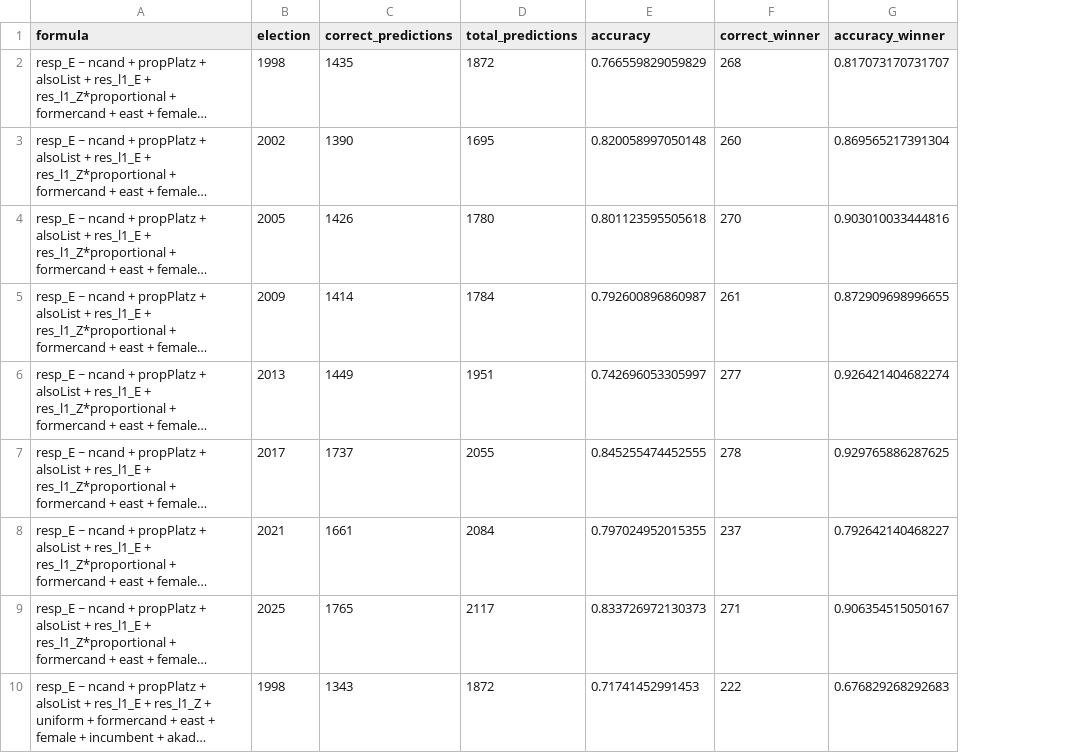
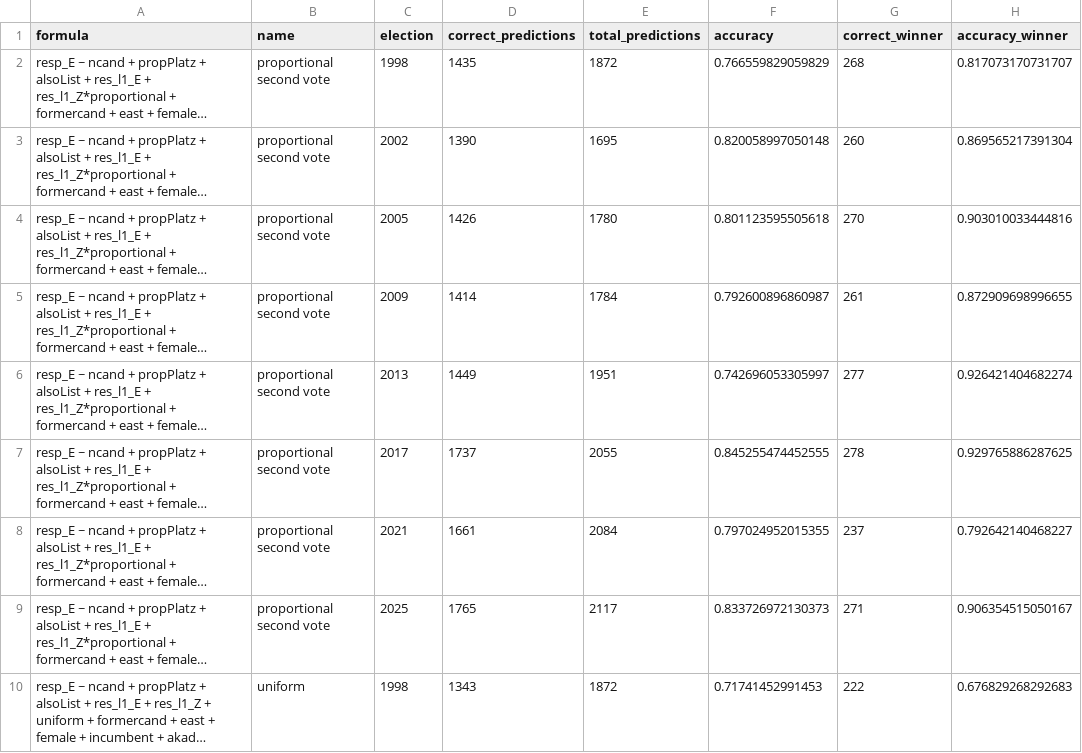
Before and after one commit to zweitstimme-org/swing-models, a CSV file: data/out/eval_results.csv, drawn as a sheet; only a part is shown; long unchanged cells end in …; the diff names each change by its address in the sheet, - before the commit and + after, or states it on an @@ line.

```diff
--- a/data/out/eval_results.csv
+++ b/data/out/eval_results.csv
+column B (name), rows 2-10: proportional second vote | proportional second vote | proportional second vote | proportional second vote | proportional second vote | proportional second vote | proportional second vote | proportional second vote | uniform
```
Also changed, not shown: data/out/eval_aggregate.csv, 2 other files.
